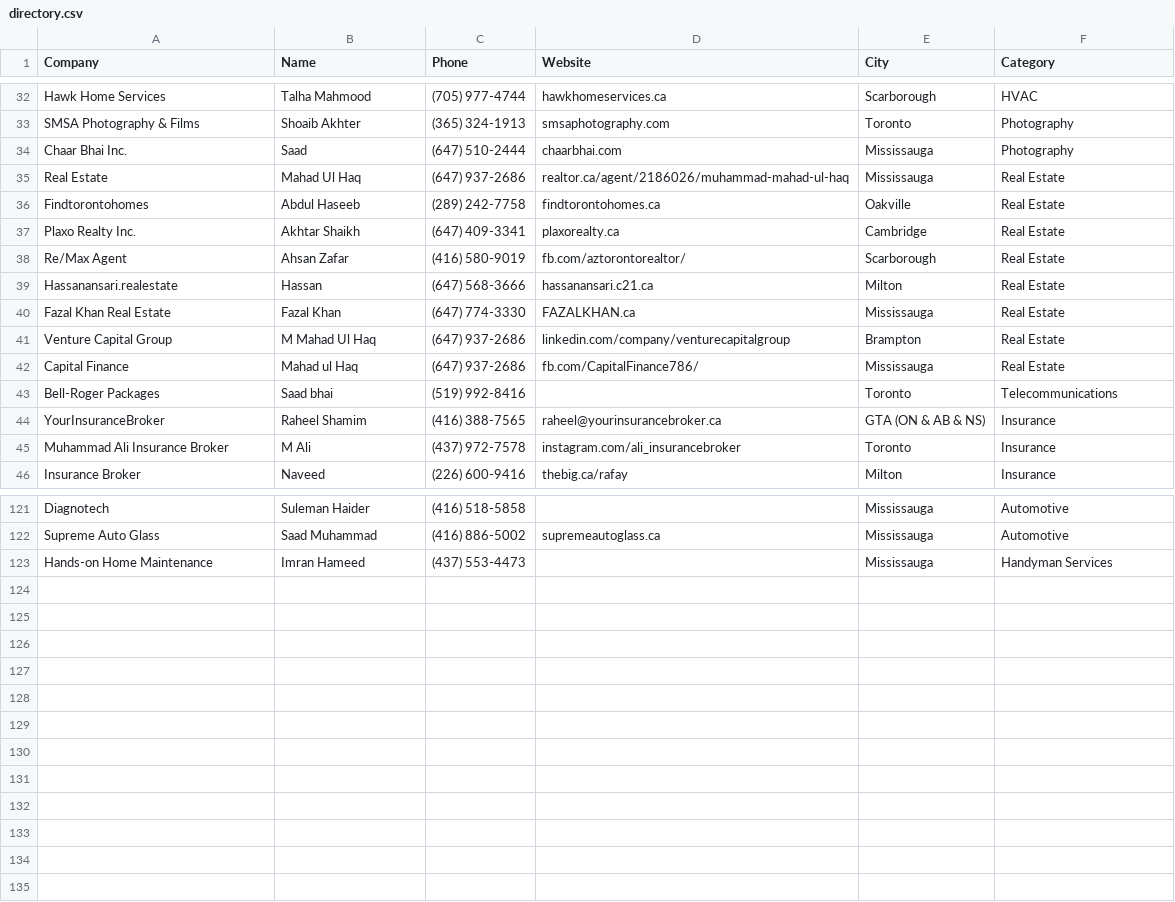
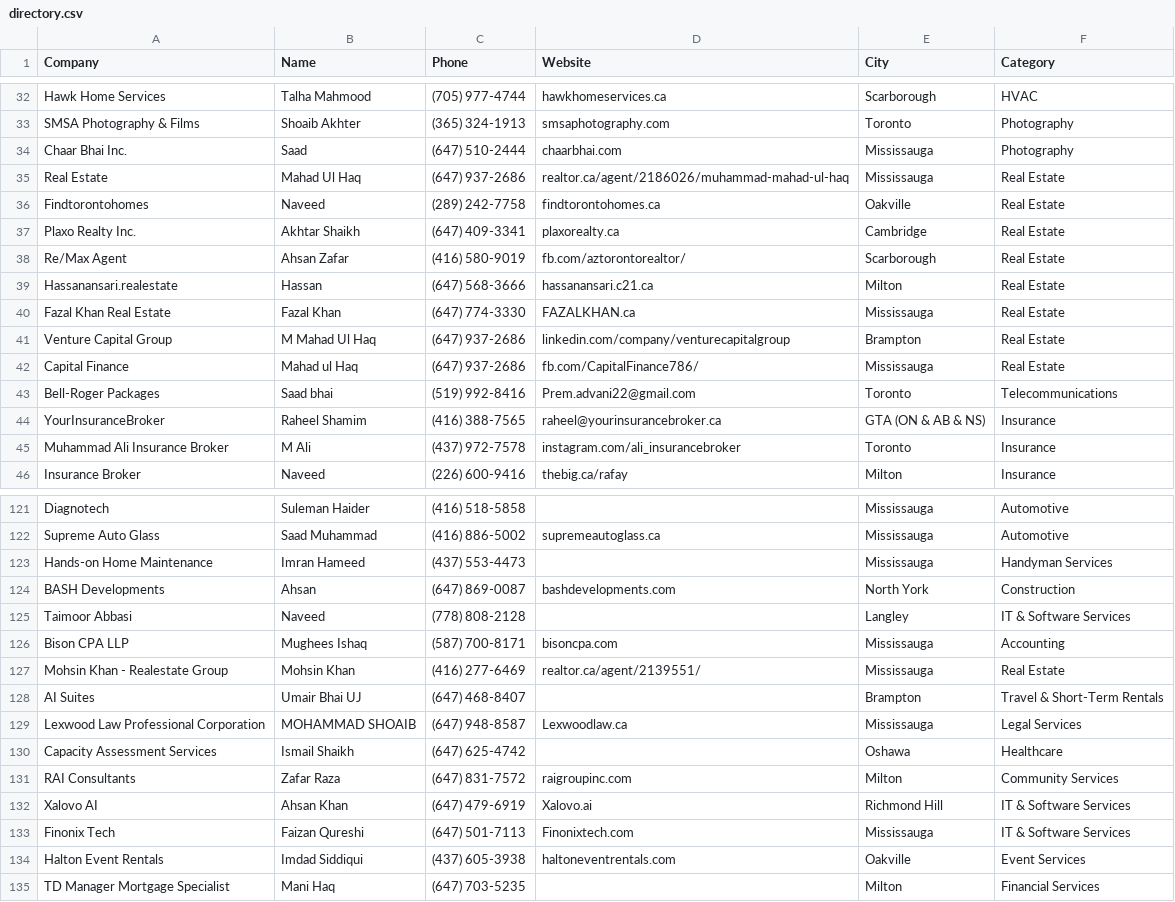
Before and after one commit to Brocode-Canada/yellowpages, a CSV file: directory.csv, drawn as a sheet; only a part is shown, gaps mark what is left out; the diff covers the shown part only.

Commit message:
Update contact details and add new businesses

```diff
--- a/directory.csv
+++ b/directory.csv
@@ -35,3 +35,3 @@ Chaar Bhai Inc.,Saad,(647) 510-2444,chaarbhai.com,Mississauga,Photography
 Real Estate,Mahad Ul Haq,(647) 937-2686,realtor.ca/agent/2186026/muhammad-mahad-ul-haq,Mississauga,Real Estate
-Findtorontohomes,Abdul Haseeb,(289) 242-7758,findtorontohomes.ca,Oakville,Real Estate
+Findtorontohomes,Naveed,(289) 242-7758,findtorontohomes.ca,Oakville,Real Estate
 Plaxo Realty Inc.,Akhtar Shaikh,(647) 409-3341,plaxorealty.ca,Cambridge,Real Estate
@@ -42,3 +42,3 @@ Venture Capital Group,M Mahad Ul Haq,(647) 937-2686,linkedin.com/company/venture
 Capital Finance,Mahad ul Haq,(647) 937-2686,fb.com/CapitalFinance786/,Mississauga,Real Estate
-Bell-Roger Packages,Saad bhai,(519) 992-8416,,Toronto,Telecommunications
+Bell-Roger Packages,Saad bhai,(519) 992-8416,Prem.advani22@gmail.com,Toronto,Telecommunications
 YourInsuranceBroker,Raheel Shamim,(416) 388-7565,raheel@yourinsurancebroker.ca,GTA (ON & AB & NS),Insurance
@@ -123 +123,13 @@ Supreme Auto Glass,Saad Muhammad,(416) 886-5002,supremeautoglass.ca,Mississauga,
 Hands-on Home Maintenance,Imran Hameed,(437) 553-4473,,Mississauga,Handyman Services
+BASH Developments,Ahsan,(647) 869-0087,bashdevelopments.com,North York,Construction
+Taimoor Abbasi,Naveed,(778) 808-2128,,Langley,IT & Software Services
+Bison CPA LLP,Mughees Ishaq,(587) 700-8171,bisoncpa.com,Mississauga,Accounting
+Mohsin Khan - Realestate Group,Mohsin Khan,(416) 277-6469,realtor.ca/agent/2139551/,Mississauga,Real Estate
+AI Suites,Umair Bhai UJ,(647) 468-8407,,Brampton,Travel & Short-Term Rentals
+Lexwood Law Professional Corporation,MOHAMMAD SHOAIB,(647) 948-8587,Lexwoodlaw.ca,Mississauga,Legal Services
+Capacity Assessment Services,Ismail Shaikh,(647) 625-4742,,Oshawa,Healthcare
+RAI Consultants,Zafar Raza,(647) 831-7572,raigroupinc.com,Milton,Community Services
+Xalovo AI,Ahsan Khan,(647) 479-6919,Xalovo.ai,Richmond Hill,IT & Software Services
+Finonix Tech,Faizan Qureshi,(647) 501-7113,Finonixtech.com,Mississauga,IT & Software Services
+Halton Event Rentals,Imdad Siddiqui,(437) 605-3938,haltoneventrentals.com,Oakville,Event Services
+TD Manager Mortgage Specialist,Mani Haq,(647) 703-5235,,Milton,Financial Services
```
Also changed, not shown: 13 edited cells elsewhere in this file.
